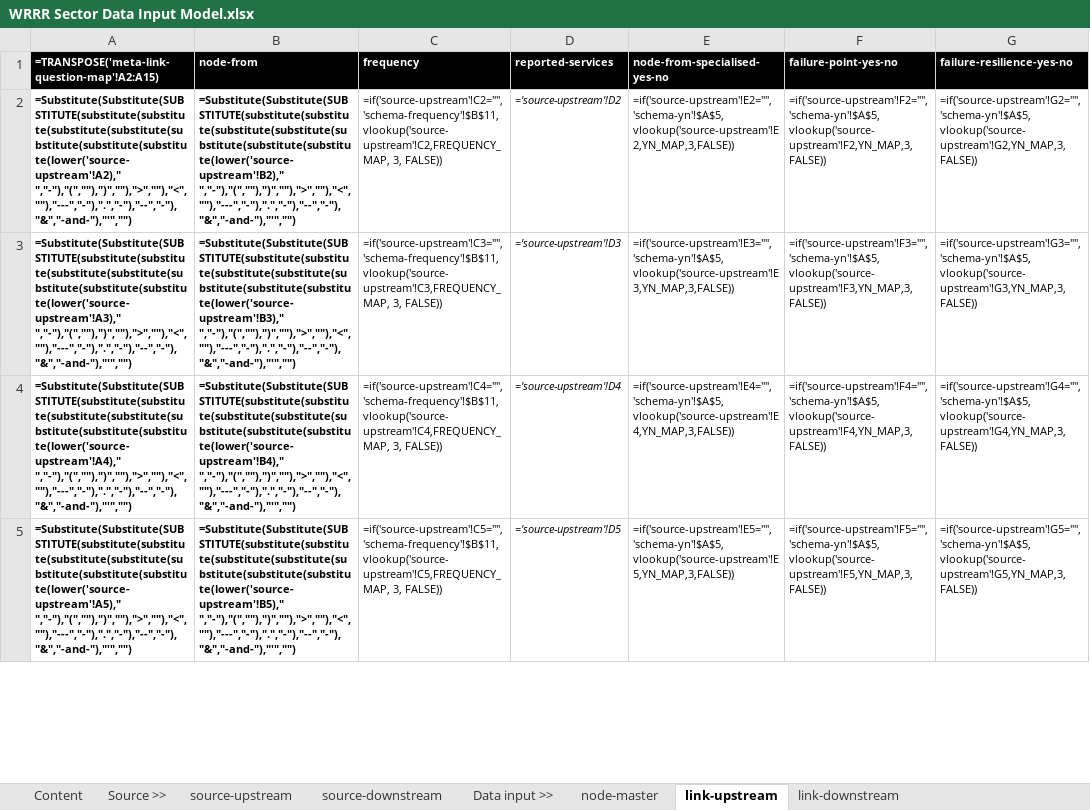
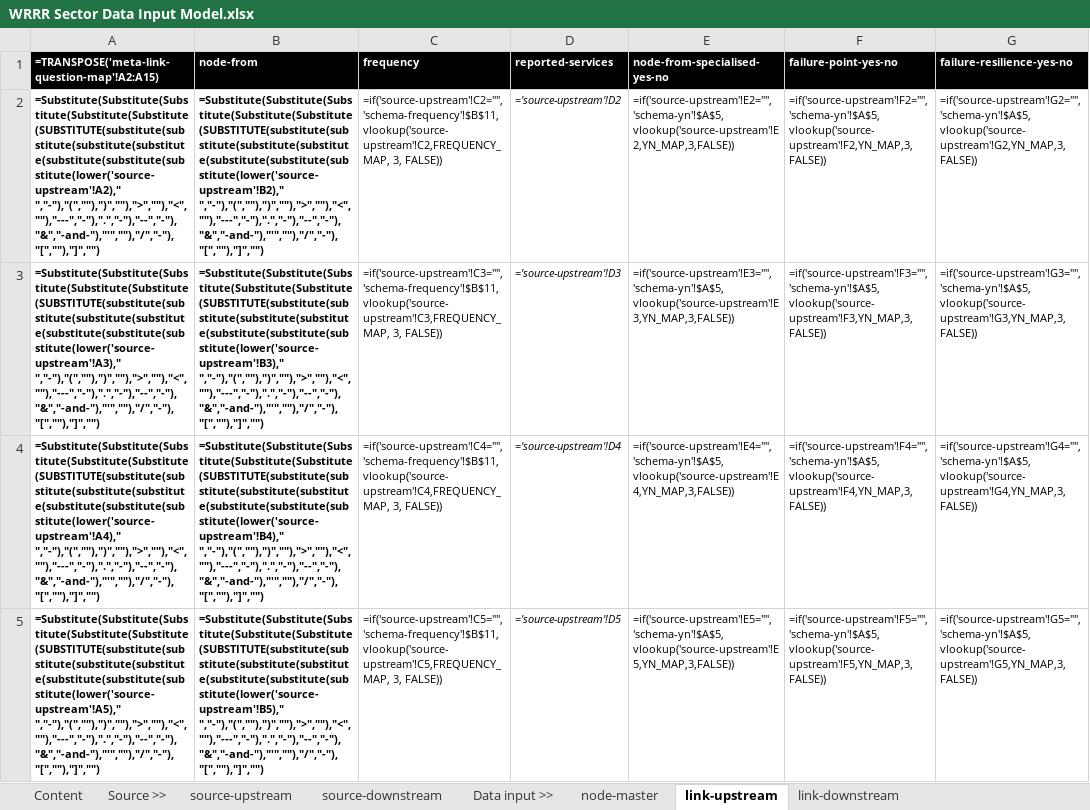
Before and after one commit to littlesketches/wrrr-services-interdependency-map, an Excel workbook: _data-preparation/spreadsheet/WRRR Sector Data Input Model.xlsx, sheet link-upstream, drawn as a sheet; only a part is shown; values as stored, in another font and other column widths than the file's, no borders; formulas are shown in place of their values; charts and pictures not drawn; the diff covers the shown part only; the diff names each change by its address in the sheet, - before the commit and + after, or states it on an @@ line.

Commit message:
Add more chars to data input

```diff
--- a/_data-preparation/spreadsheet/WRRR Sector Data Input Model.xlsx (sheet link-upstream)
+++ b/_data-preparation/spreadsheet/WRRR Sector Data Input Model.xlsx (sheet link-upstream)
-A2: =Substitute(Substitute(SUBSTITUTE(substitute(substitute(substitute(substitute(substitute(substitute(substitute(lower('source-upstream'!A2)," ","-"),"(",""),")",""),">",""),"<",""),"---","-"),".","-"),"--","-"),"&","-and-"),"'","")
+A2: =Substitute(Substitute(Substitute(Substitute(Substitute(SUBSTITUTE(substitute(substitute(substitute(substitute(substitute(substitute(substitute(lower('source-upstream'!A2)," ","-"),"(",""),")",""),">",""),"<",""),"---","-"),".","-"),"--","-"),"&","-and-"),"'",""),"/","-"),"[",""),"]","")
-B2 (node-from): =Substitute(Substitute(SUBSTITUTE(substitute(substitute(substitute(substitute(substitute(substitute(substitute(lower('source-upstream'!B2)," ","-"),"(",""),")",""),">",""),"<",""),"---","-"),".","-"),"--","-"),"&","-and-"),"'","")
+B2 (node-from): =Substitute(Substitute(Substitute(Substitute(Substitute(SUBSTITUTE(substitute(substitute(substitute(substitute(substitute(substitute(substitute(lower('source-upstream'!B2)," ","-"),"(",""),")",""),">",""),"<",""),"---","-"),".","-"),"--","-"),"&","-and-"),"'",""),"/","-"),"[",""),"]","")
-A3: =Substitute(Substitute(SUBSTITUTE(substitute(substitute(substitute(substitute(substitute(substitute(substitute(lower('source-upstream'!A3)," ","-"),"(",""),")",""),">",""),"<",""),"---","-"),".","-"),"--","-"),"&","-and-"),"'","")
+A3: =Substitute(Substitute(Substitute(Substitute(Substitute(SUBSTITUTE(substitute(substitute(substitute(substitute(substitute(substitute(substitute(lower('source-upstream'!A3)," ","-"),"(",""),")",""),">",""),"<",""),"---","-"),".","-"),"--","-"),"&","-and-"),"'",""),"/","-"),"[",""),"]","")
-B3 (node-from): =Substitute(Substitute(SUBSTITUTE(substitute(substitute(substitute(substitute(substitute(substitute(substitute(lower('source-upstream'!B3)," ","-"),"(",""),")",""),">",""),"<",""),"---","-"),".","-"),"--","-"),"&","-and-"),"'","")
+B3 (node-from): =Substitute(Substitute(Substitute(Substitute(Substitute(SUBSTITUTE(substitute(substitute(substitute(substitute(substitute(substitute(substitute(lower('source-upstream'!B3)," ","-"),"(",""),")",""),">",""),"<",""),"---","-"),".","-"),"--","-"),"&","-and-"),"'",""),"/","-"),"[",""),"]","")
-A4: =Substitute(Substitute(SUBSTITUTE(substitute(substitute(substitute(substitute(substitute(substitute(substitute(lower('source-upstream'!A4)," ","-"),"(",""),")",""),">",""),"<",""),"---","-"),".","-"),"--","-"),"&","-and-"),"'","")
+A4: =Substitute(Substitute(Substitute(Substitute(Substitute(SUBSTITUTE(substitute(substitute(substitute(substitute(substitute(substitute(substitute(lower('source-upstream'!A4)," ","-"),"(",""),")",""),">",""),"<",""),"---","-"),".","-"),"--","-"),"&","-and-"),"'",""),"/","-"),"[",""),"]","")
-B4 (node-from): =Substitute(Substitute(SUBSTITUTE(substitute(substitute(substitute(substitute(substitute(substitute(substitute(lower('source-upstream'!B4)," ","-"),"(",""),")",""),">",""),"<",""),"---","-"),".","-"),"--","-"),"&","-and-"),"'","")
+B4 (node-from): =Substitute(Substitute(Substitute(Substitute(Substitute(SUBSTITUTE(substitute(substitute(substitute(substitute(substitute(substitute(substitute(lower('source-upstream'!B4)," ","-"),"(",""),")",""),">",""),"<",""),"---","-"),".","-"),"--","-"),"&","-and-"),"'",""),"/","-"),"[",""),"]","")
-A5: =Substitute(Substitute(SUBSTITUTE(substitute(substitute(substitute(substitute(substitute(substitute(substitute(lower('source-upstream'!A5)," ","-"),"(",""),")",""),">",""),"<",""),"---","-"),".","-"),"--","-"),"&","-and-"),"'","")
+A5: =Substitute(Substitute(Substitute(Substitute(Substitute(SUBSTITUTE(substitute(substitute(substitute(substitute(substitute(substitute(substitute(lower('source-upstream'!A5)," ","-"),"(",""),")",""),">",""),"<",""),"---","-"),".","-"),"--","-"),"&","-and-"),"'",""),"/","-"),"[",""),"]","")
-B5 (node-from): =Substitute(Substitute(SUBSTITUTE(substitute(substitute(substitute(substitute(substitute(substitute(substitute(lower('source-upstream'!B5)," ","-"),"(",""),")",""),">",""),"<",""),"---","-"),".","-"),"--","-"),"&","-and-"),"'","")
+B5 (node-from): =Substitute(Substitute(Substitute(Substitute(Substitute(SUBSTITUTE(substitute(substitute(substitute(substitute(substitute(substitute(substitute(lower('source-upstream'!B5)," ","-"),"(",""),")",""),">",""),"<",""),"---","-"),".","-"),"--","-"),"&","-and-"),"'",""),"/","-"),"[",""),"]","")
```
Also changed, not shown: 560 edited cells elsewhere in this sheet, sheet node-master, sheet link-downstream.
